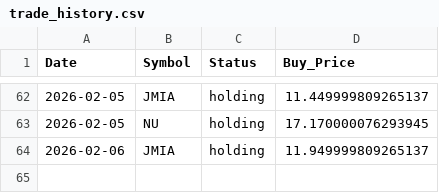
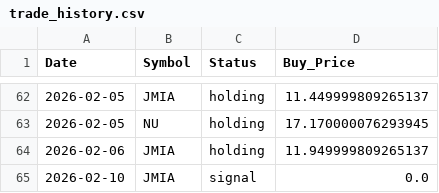
Before and after one commit to junsystemtrade/stock-signal-bot, a CSV file: trade_history.csv, drawn as a sheet; only a part is shown, gaps mark what is left out; the diff names each change by its address in the sheet, - before the commit and + after, or states it on an @@ line.

```diff
--- a/trade_history.csv
+++ b/trade_history.csv
+row 65: 2026-02-10 | JMIA | signal | 0.0
```
Also changed, not shown: JMIA_history.csv, NU_history.csv.
